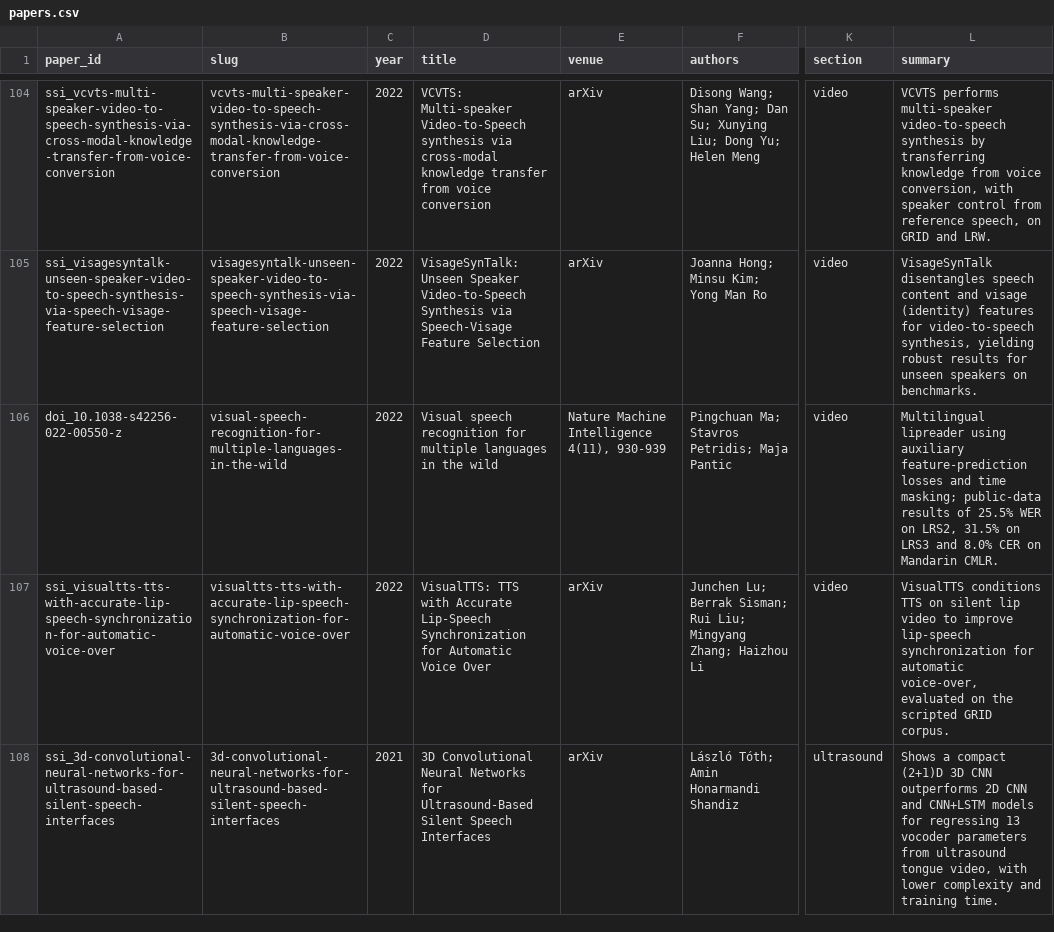
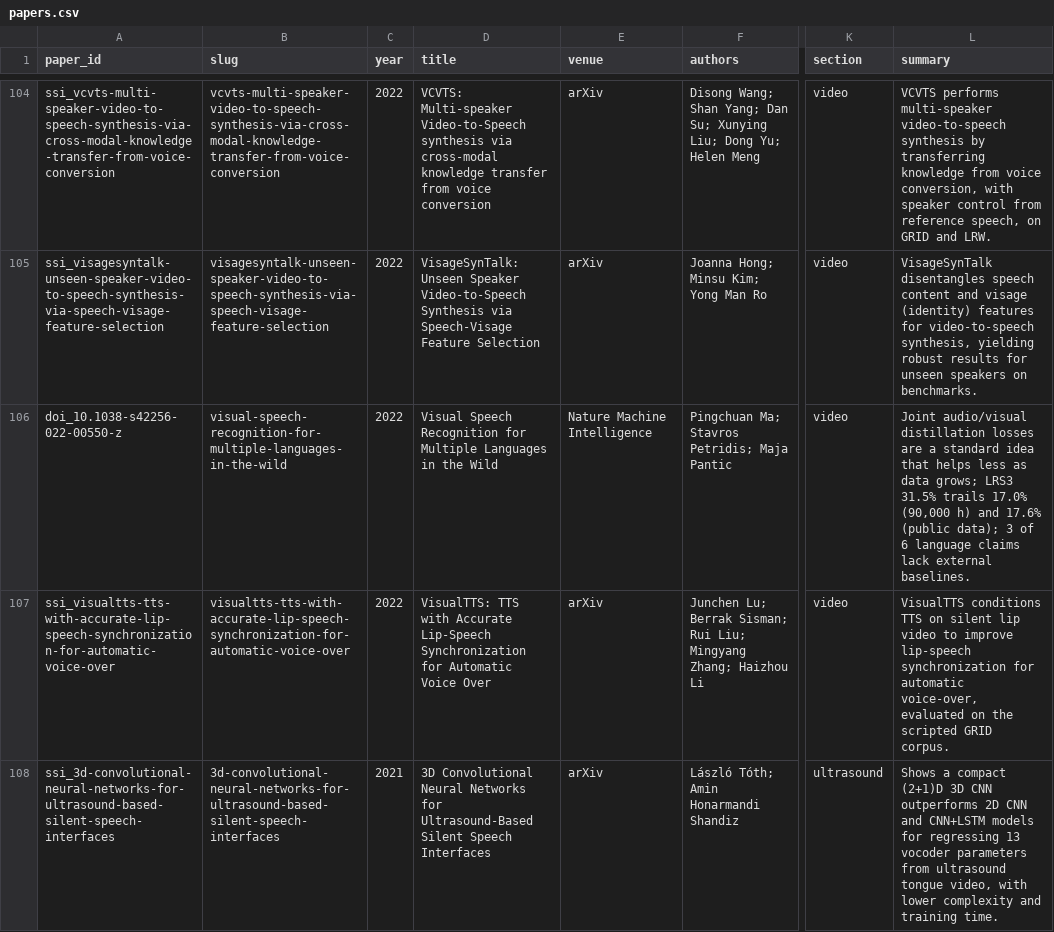
Before and after one commit to supernaiter/silent-speech-review, a CSV file: data/papers.csv, drawn as a sheet; only a part is shown, gaps mark what is left out; the diff names each change by its address in the sheet, - before the commit and + after, or states it on an @@ line.

```diff
--- a/data/papers.csv
+++ b/data/papers.csv
-D106 (title): Visual speech recognition for multiple languages in the wild
+D106 (title): Visual Speech Recognition for Multiple Languages in the Wild
-E106 (venue): Nature Machine Intelligence 4(11), 930-939
+E106 (venue): Nature Machine Intelligence
-L106 (summary): Multilingual lipreader using auxiliary feature-prediction losses and time masking; public-data results of 25.5% WER on LRS2, 31.5% on LRS3 and 8.0% CER on Mandarin CMLR.
+L106 (summary): Joint audio/visual distillation losses are a standard idea that helps less as data grows; LRS3 31.5% trails 17.0% (90,000 h) and 17.6% (public data); 3 of 6 language claims lack external baselines.
```
Also changed, not shown: 22 other files.
